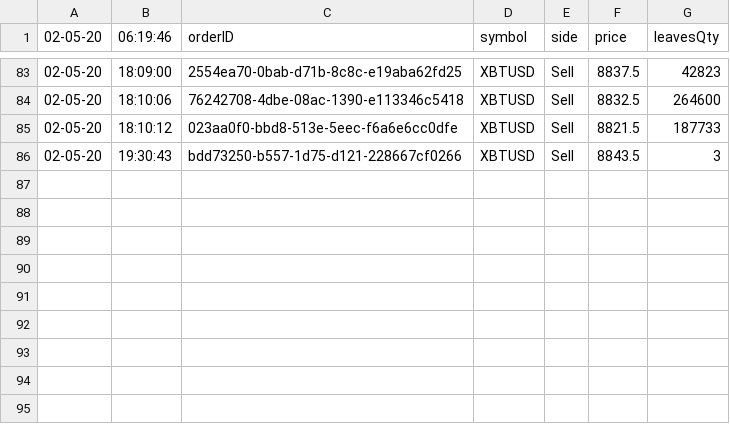
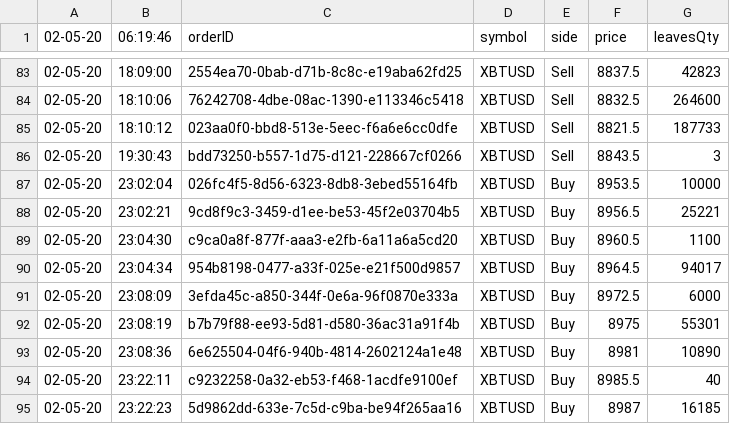
Before and after one commit to quan-digital/bitmex-kollector, a CSV file: kollection/liquidation/liquidation_2020-05-02.csv, drawn as a sheet; only a part is shown, gaps mark what is left out; the diff names each change by its address in the sheet, - before the commit and + after, or states it on an @@ line.

```diff
--- a/kollection/liquidation/liquidation_2020-05-02.csv
+++ b/kollection/liquidation/liquidation_2020-05-02.csv
+row 87: 02-05-20 | 23:02:04 | 026fc4f5-8d56-6323-8db8-3ebed55164fb | XBTUSD | Buy | 8953.5 | 10000
+row 88: 02-05-20 | 23:02:21 | 9cd8f9c3-3459-d1ee-be53-45f2e03704b5 | XBTUSD | Buy | 8956.5 | 25221
+row 89: 02-05-20 | 23:04:30 | c9ca0a8f-877f-aaa3-e2fb-6a11a6a5cd20 | XBTUSD | Buy | 8960.5 | 1100
+row 90: 02-05-20 | 23:04:34 | 954b8198-0477-a33f-025e-e21f500d9857 | XBTUSD | Buy | 8964.5 | 94017
+row 91: 02-05-20 | 23:08:09 | 3efda45c-a850-344f-0e6a-96f0870e333a | XBTUSD | Buy | 8972.5 | 6000
+row 92: 02-05-20 | 23:08:19 | b7b79f88-ee93-5d81-d580-36ac31a91f4b | XBTUSD | Buy | 8975 | 55301
+row 93: 02-05-20 | 23:08:36 | 6e625504-04f6-940b-4814-2602124a1e48 | XBTUSD | Buy | 8981 | 10890
+row 94: 02-05-20 | 23:22:11 | c9232258-0a32-eb53-f468-1acdfe9100ef | XBTUSD | Buy | 8985.5 | 40
+row 95: 02-05-20 | 23:22:23 | 5d9862dd-633e-7c5d-c9ba-be94f265aa16 | XBTUSD | Buy | 8987 | 16185
```
Also changed, not shown: kollection/quote/quote_2020-05-02.csv, 44 other files.
